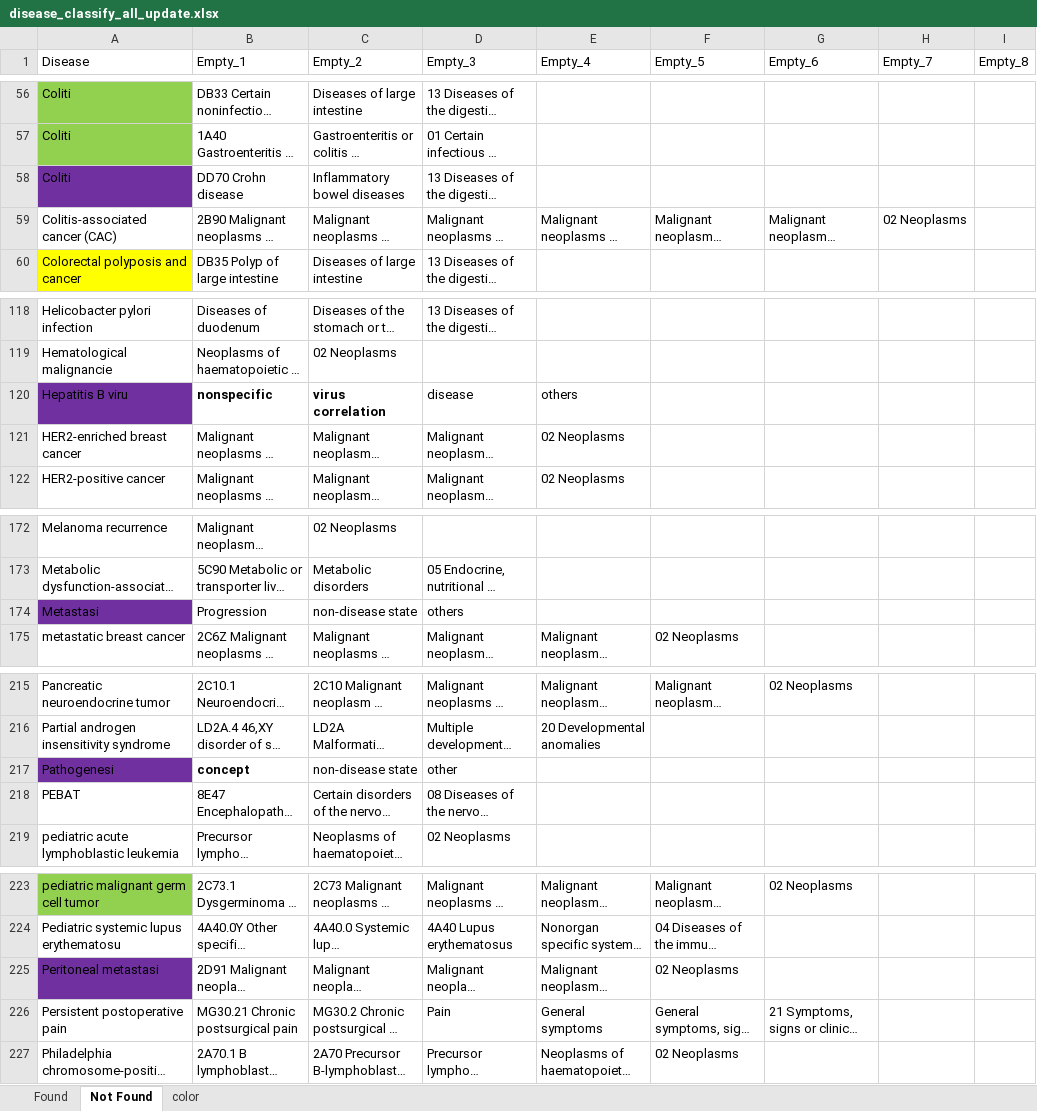
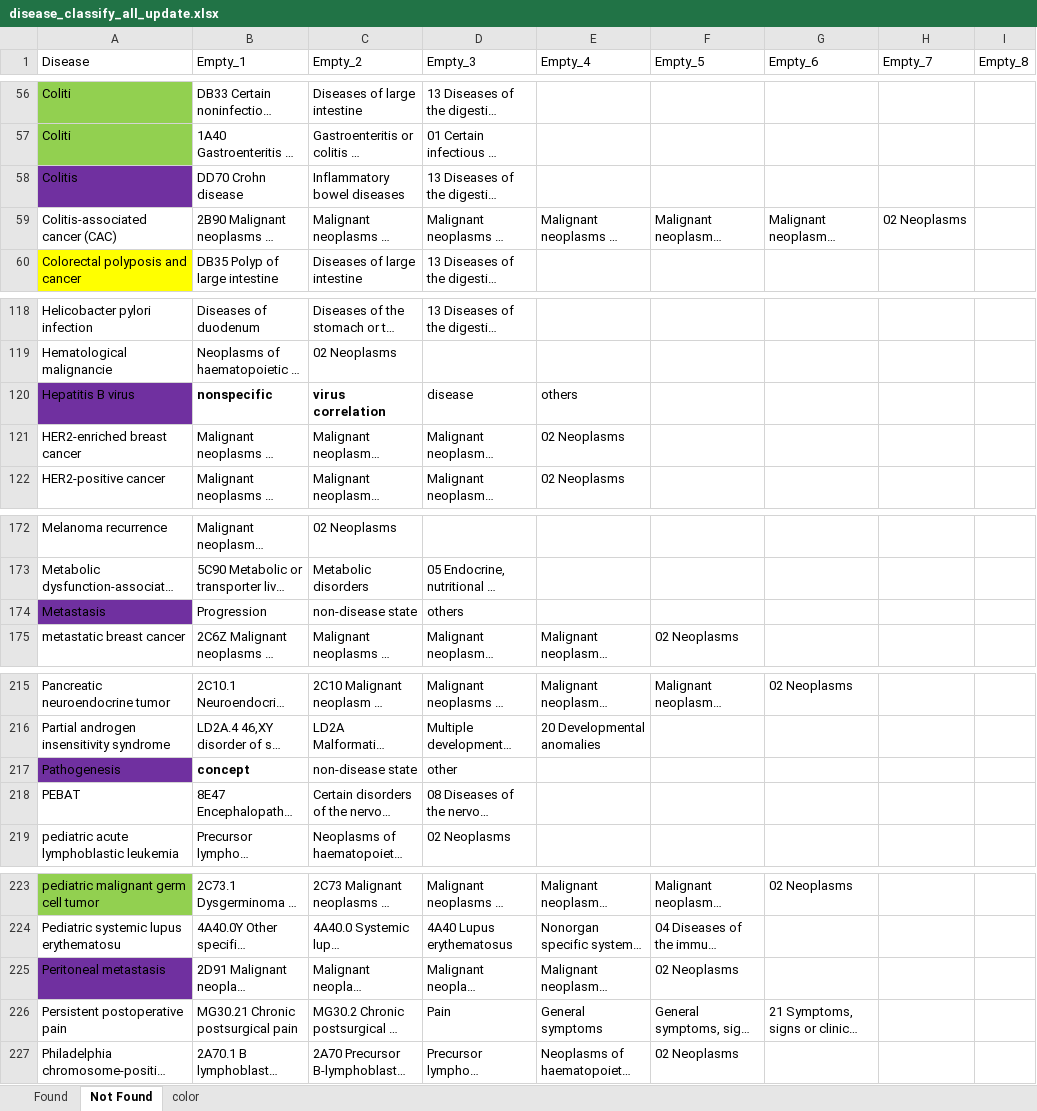
Before and after one commit to fff01/TE-, an Excel workbook: disease_update_new/disease_classify_all_update.xlsx, sheet Not Found, drawn as a sheet; only a part is shown, gaps mark what is left out; long unchanged cells end in …; values as stored, in another font and other column widths than the file's, no borders; the diff covers the shown part only; the diff names each change by its address in the sheet, - before the commit and + after, or states it on an @@ line.

```diff
--- a/disease_update_new/disease_classify_all_update.xlsx (sheet Not Found)
+++ b/disease_update_new/disease_classify_all_update.xlsx (sheet Not Found)
-A58 (Disease): Coliti
+A58 (Disease): Colitis
-A120 (Disease): Hepatitis B viru
+A120 (Disease): Hepatitis B virus
-A174 (Disease): Metastasi
+A174 (Disease): Metastasis
-A217 (Disease): Pathogenesi
+A217 (Disease): Pathogenesis
-A225 (Disease): Peritoneal metastasi
+A225 (Disease): Peritoneal metastasis
```
Also changed, not shown: 9 edited cells and cell formats elsewhere in this sheet, sheet Found, sheet color, 10 other files.
